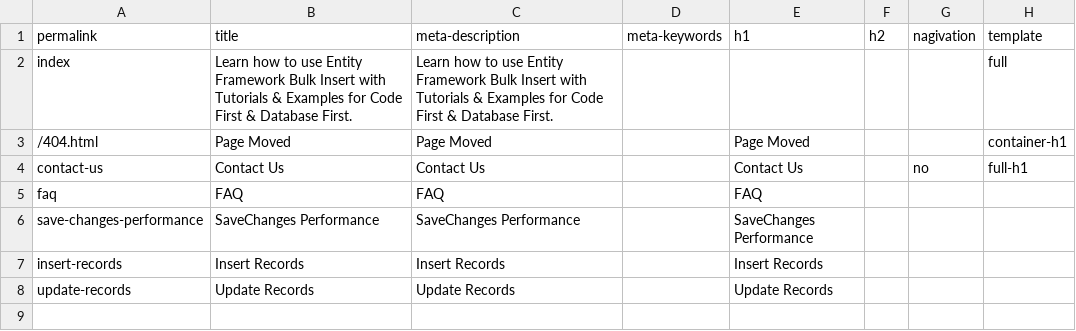
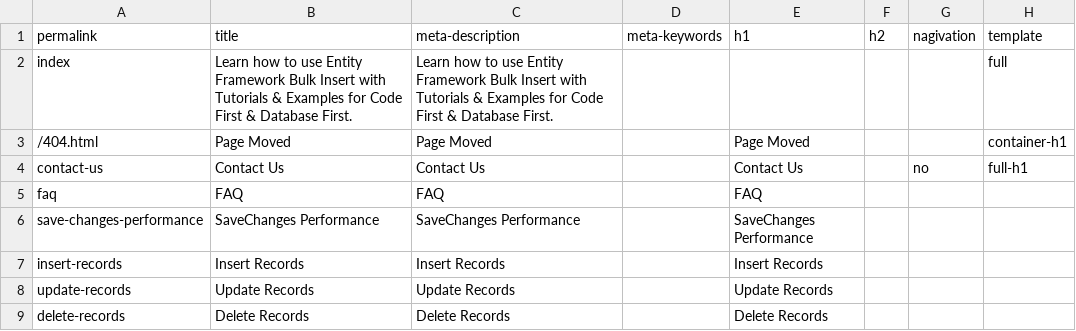
Before and after one commit to zzzprojects/EntityFramework-FAQ, a CSV file: docs/_data/meta.csv, drawn as a sheet; the diff names each change by its address in the sheet, - before the commit and + after, or states it on an @@ line.

Commit message:
added deleted records article

```diff
--- a/docs/_data/meta.csv
+++ b/docs/_data/meta.csv
+row 9: delete-records | Delete Records | Delete Records |  | Delete Records
```
Also changed, not shown: 3 other files.
